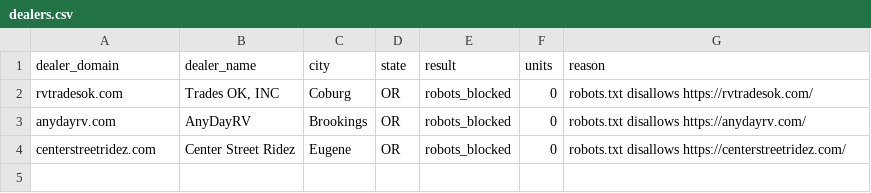
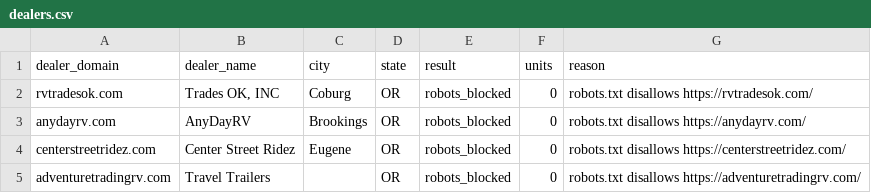
Before and after one commit to MatchRV/AI-RV-Marketplace-Infrastructure-, a CSV file: lib/agent-core/data/harvest-devin/OR/dealers.csv, drawn as a sheet.

```diff
--- a/lib/agent-core/data/harvest-devin/OR/dealers.csv
+++ b/lib/agent-core/data/harvest-devin/OR/dealers.csv
@@ -4 +4,2 @@ anydayrv.com,AnyDayRV,Brookings,OR,robots_blocked,0,robots.txt disallows https:/
 centerstreetridez.com,Center Street Ridez,Eugene,OR,robots_blocked,0,robots.txt disallows https://centerstreetridez.com/
+adventuretradingrv.com,Travel Trailers,,OR,robots_blocked,0,robots.txt disallows https://adventuretradingrv.com/
```
Also changed, not shown: 1 other file.
